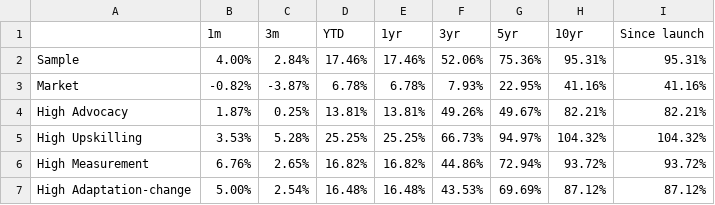
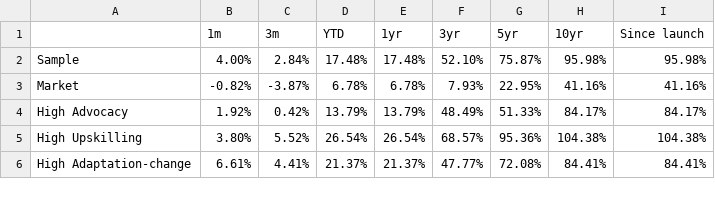
Before and after one commit to christy108/modular_fund_analysis, a CSV file: output/Japan-strategy_cumulative_performance_split6--ff-Japan_2017-07-2024-12.csv, drawn as a sheet; only a part is shown; the diff covers the shown part only.

```diff
--- a/output/Japan-strategy_cumulative_performance_split6--ff-Japan_2017-07-2024-12.csv
+++ b/output/Japan-strategy_cumulative_performance_split6--ff-Japan_2017-07-2024-12.csv
@@ -1,7 +1,6 @@
 ,1m,3m,YTD,1yr,3yr,5yr,10yr,Since launch
-Sample,4.00%,2.84%,17.46%,17.46%,52.06%,75.36%,95.31%,95.31%
+Sample,4.00%,2.84%,17.48%,17.48%,52.10%,75.87%,95.98%,95.98%
 Market,-0.82%,-3.87%,6.78%,6.78%,7.93%,22.95%,41.16%,41.16%
-High Advocacy,1.87%,0.25%,13.81%,13.81%,49.26%,49.67%,82.21%,82.21%
-High Upskilling,3.53%,5.28%,25.25%,25.25%,66.73%,94.97%,104.32%,104.32%
-High Measurement,6.76%,2.65%,16.82%,16.82%,44.86%,72.94%,93.72%,93.72%
-High Adaptation-change,5.00%,2.54%,16.48%,16.48%,43.53%,69.69%,87.12%,87.12%
+High Advocacy,1.92%,0.42%,13.79%,13.79%,48.49%,51.33%,84.17%,84.17%
+High Upskilling,3.80%,5.52%,26.54%,26.54%,68.57%,95.36%,104.38%,104.38%
+High Adaptation-change,6.61%,4.41%,21.37%,21.37%,47.77%,72.08%,84.41%,84.41%
```
Also changed, not shown: 16 edited cells elsewhere in this file, output/Japan-strategy_cumulative_performance_split6--ff-Japan_2013-07-2024-12.csv, output/Japan-strategy_cumulative_performance_split6--ff-Japan_2019-07-2024-12.csv, 19 other files.
